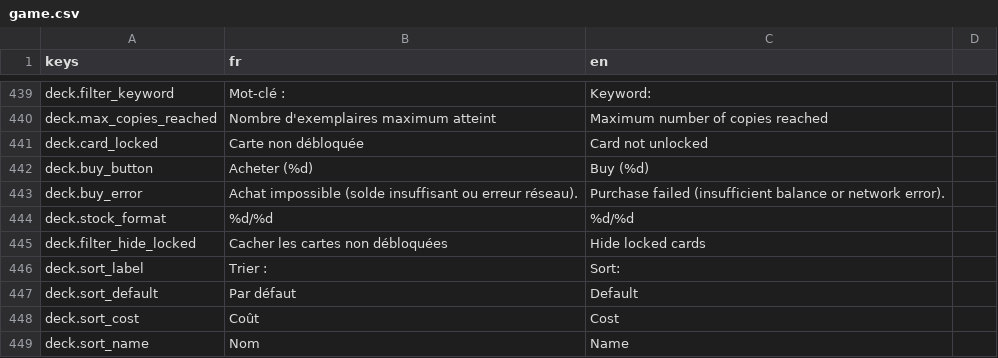
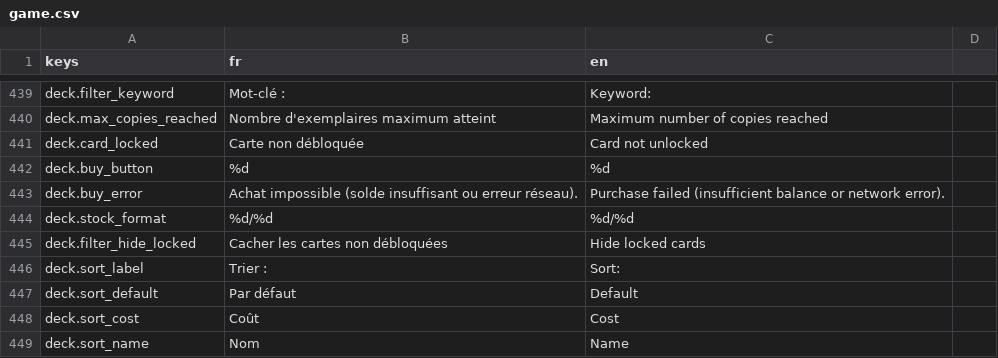
Before and after one commit to Nicolas82200/Fatebound, a CSV file: translations/game.csv, drawn as a sheet; only a part is shown, gaps mark what is left out.

```diff
--- a/translations/game.csv
+++ b/translations/game.csv
@@ -441,3 +441,3 @@ deck.max_copies_reached,"Nombre d'exemplaires maximum atteint","Maximum number o
 deck.card_locked,"Carte non débloquée","Card not unlocked"
-deck.buy_button,"Acheter (%d)","Buy (%d)"
+deck.buy_button,"%d","%d"
 deck.buy_error,"Achat impossible (solde insuffisant ou erreur réseau).","Purchase failed (insufficient balance or network error)."
```
Also changed, not shown: 1 other file.
